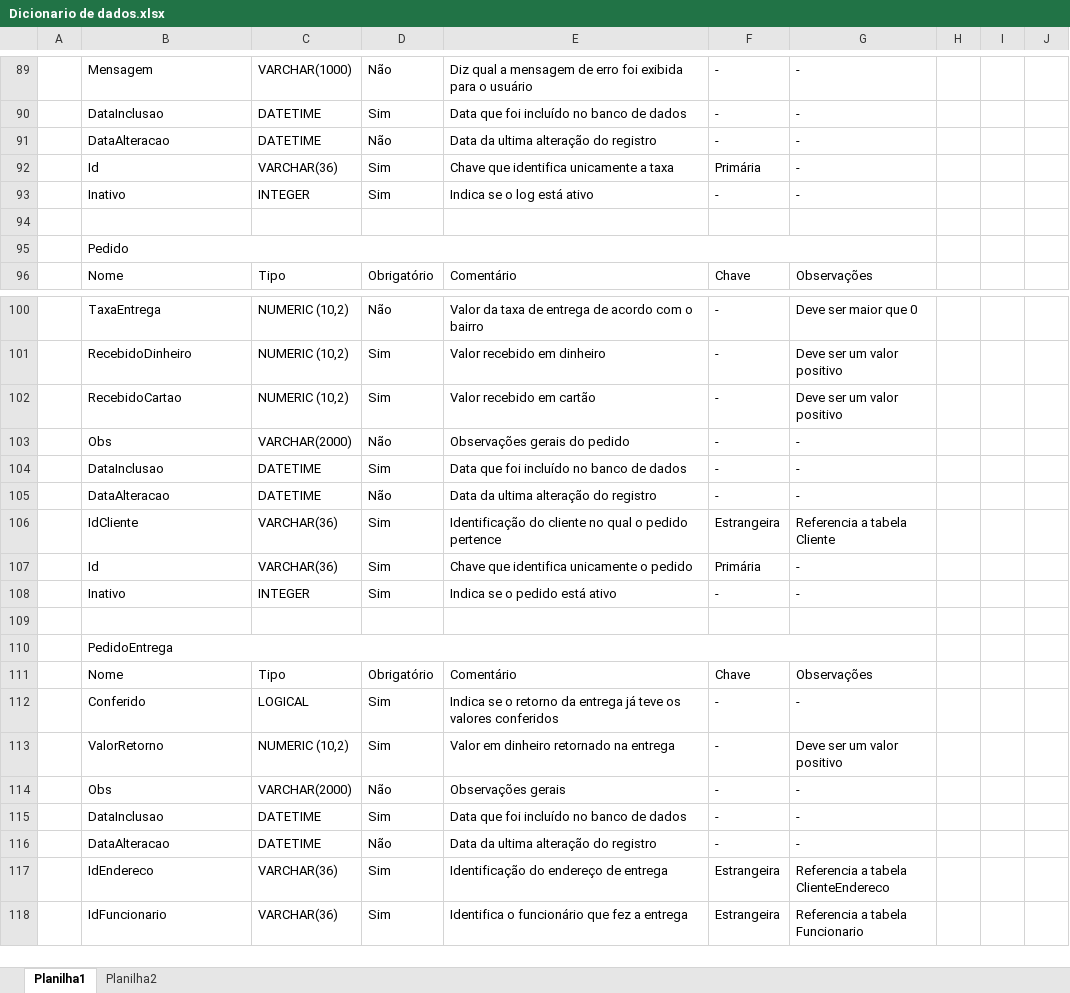
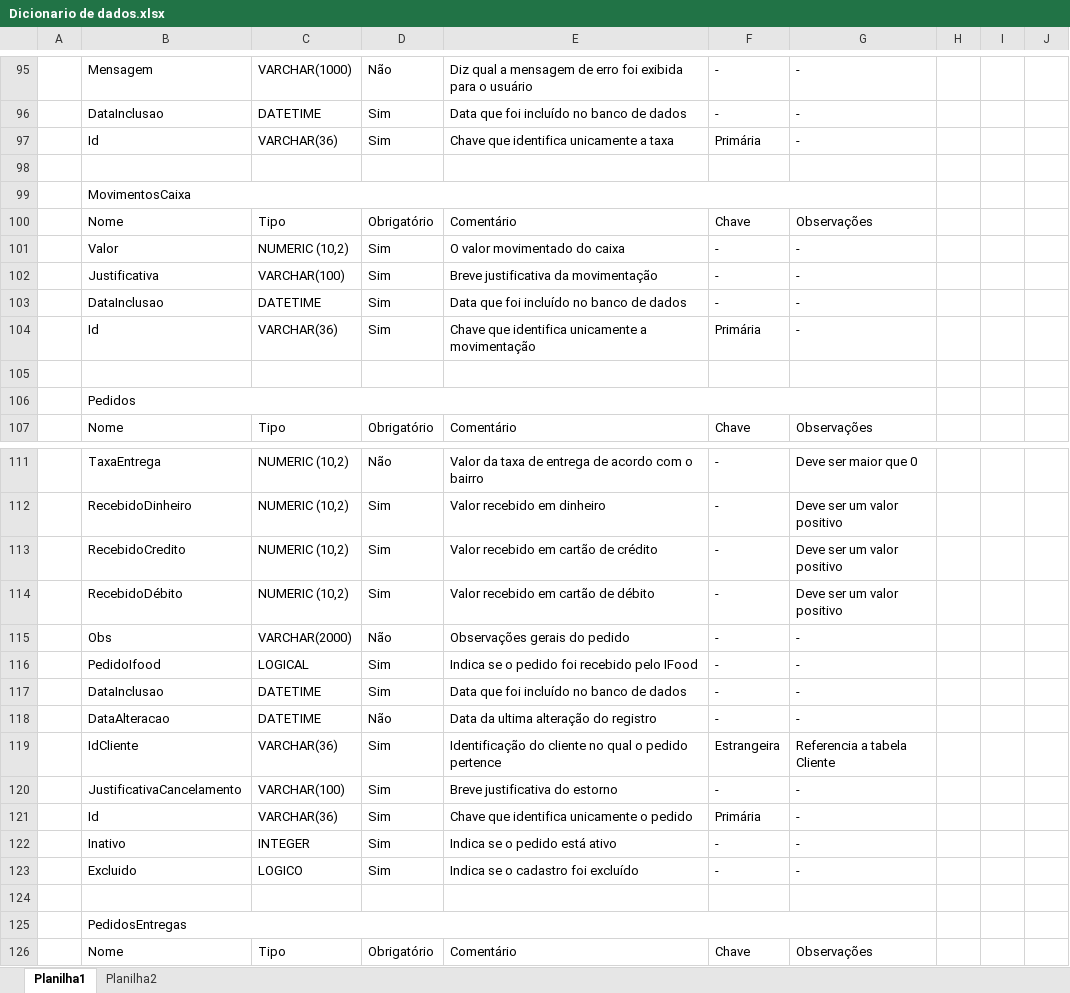
Before and after one commit to n-bam/pizza_byte, an Excel workbook: Documentos/Banco de dados/Dicionario de dados.xlsx, sheet Planilha1, drawn as a sheet; only a part is shown, gaps mark what is left out; the shorter side is filled out with more unchanged rows; values as stored, in another font and other column widths than the file's, no cell formats; removed rows and columns are numbered as before the commit, all else as after; the diff covers the shown part only; the diff names each change by its address in the sheet, - before the commit and + after, or states it on an @@ line.

Commit message:
Adição de campos pós reunião
Adicionado os campos de indicador de pedido Ifood, tabela de movimentações de caixa, justificativa para cancelamento de pedidos, entre outros

```diff
--- a/Documentos/Banco de dados/Dicionario de dados.xlsx (sheet Planilha1)
+++ b/Documentos/Banco de dados/Dicionario de dados.xlsx (sheet Planilha1)
-row 91:  | DataAlteracao | DATETIME | Não | Data da ultima alteração do registro | - | -
-row 93:  | Inativo | INTEGER | Sim | Indica se o log está ativo | - | -
-B99: Pedido
+B99: MovimentosCaixa
+row 100:  | Nome | Tipo | Obrigatório | Comentário | Chave | Observações
+row 101:  | Valor | NUMERIC (10,2) | Sim | O valor movimentado do caixa | - | -
+row 102:  | Justificativa | VARCHAR(100) | Sim | Breve justificativa da movimentação | - | -
+row 103:  | DataInclusao | DATETIME | Sim | Data que foi incluído no banco de dados | - | -
+row 104:  | Id | VARCHAR(36) | Sim | Chave que identifica unicamente a movimentação | Primária | -
+row 105: (empty)
+row 106:  | Pedidos
-B113: RecebidoCartao
+B113: RecebidoCredito
-E113: Valor recebido em cartão
+E113: Valor recebido em cartão de crédito
+row 114:  | RecebidoDébito | NUMERIC (10,2) | Sim | Valor recebido em cartão de débito | - | Deve ser um valor positivo
+row 116:  | PedidoIfood | LOGICAL | Sim | Indica se o pedido foi recebido pelo IFood | - | -
+row 120:  | JustificativaCancelamento | VARCHAR(100) | Sim | Breve justificativa do estorno | - | -
+row 123:  | Excluido | LOGICO | Sim | Indica se o cadastro foi excluído | - | -
-B125: PedidoEntrega
+B125: PedidosEntregas
```
Also changed, not shown: 10 added rows, 2 removed rows and 32 edited cells elsewhere in this sheet, cell formats.
